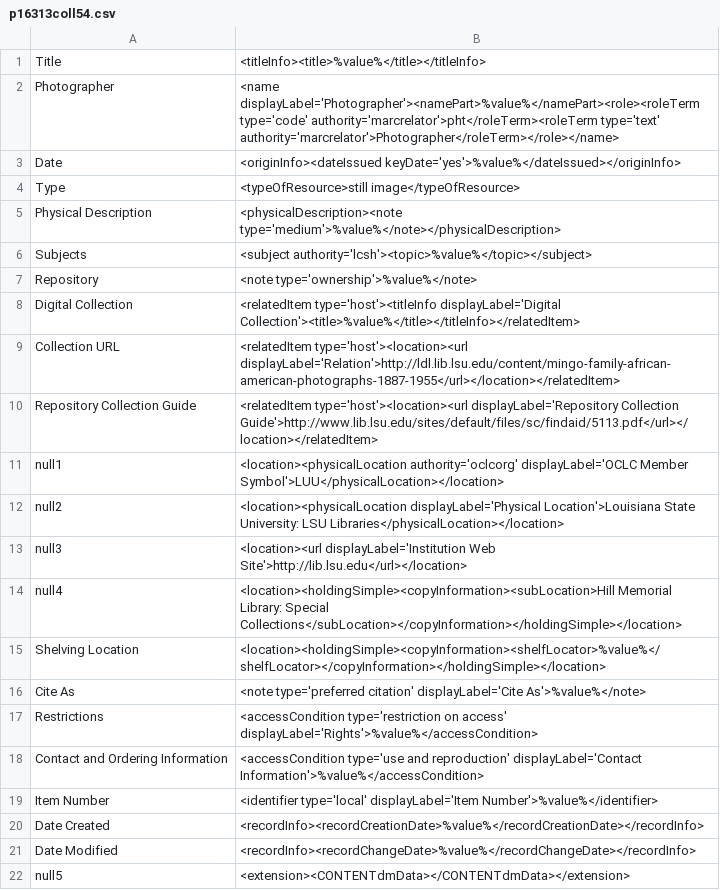
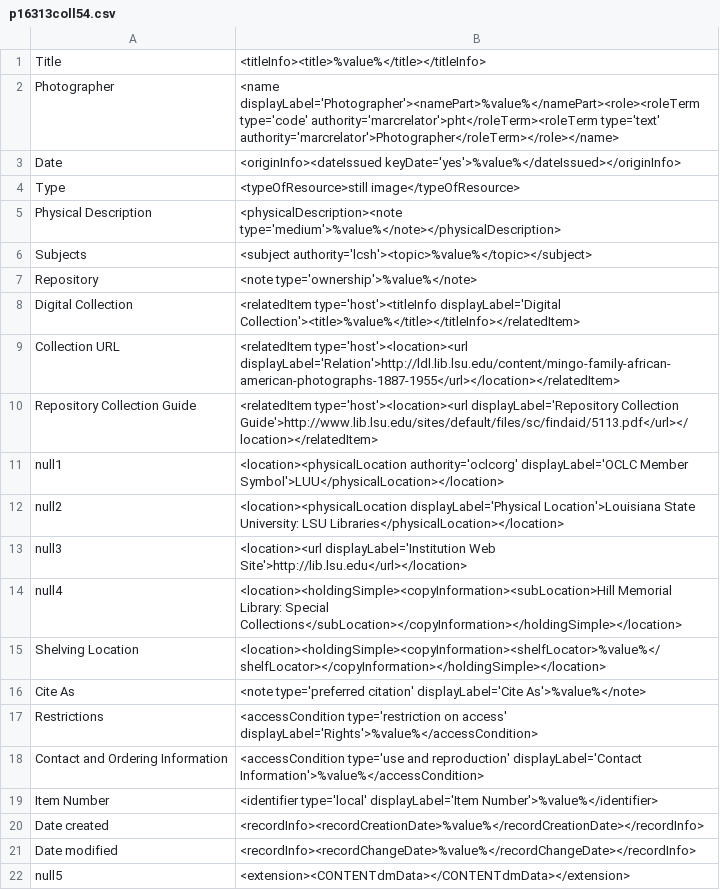
Before and after one commit to rtilla1/mik, a CSV file: extras/lsu/mappings_files/p16313coll54.csv, drawn as a sheet.

```diff
--- a/extras/lsu/mappings_files/p16313coll54.csv
+++ b/extras/lsu/mappings_files/p16313coll54.csv
@@ -19,4 +19,4 @@ Contact and Ordering Information,"<accessCondition type='use and reproduction' d
 Item Number,"<identifier type='local' displayLabel='Item Number'>%value%</identifier>"
-Date Created,"<recordInfo><recordCreationDate>%value%</recordCreationDate></recordInfo>"
-Date Modified,"<recordInfo><recordChangeDate>%value%</recordChangeDate></recordInfo>"
+Date created,"<recordInfo><recordCreationDate>%value%</recordCreationDate></recordInfo>"
+Date modified,"<recordInfo><recordChangeDate>%value%</recordChangeDate></recordInfo>"
 null5,"<extension><CONTENTdmData></CONTENTdmData></extension>"
```
Also changed, not shown: extras/lsu/mappings_files/PSL.csv.
